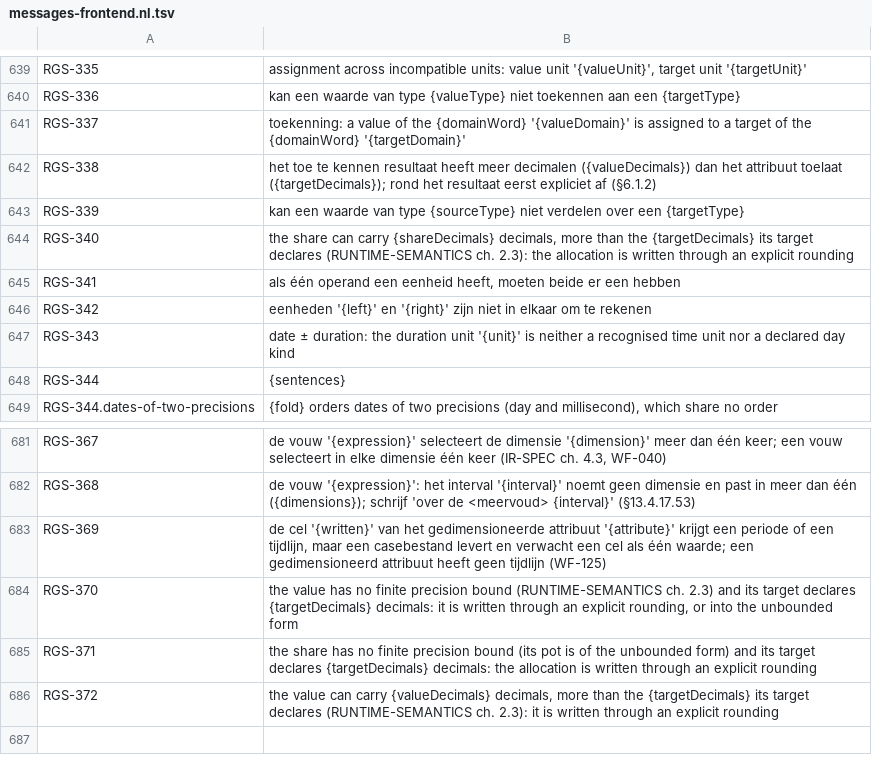
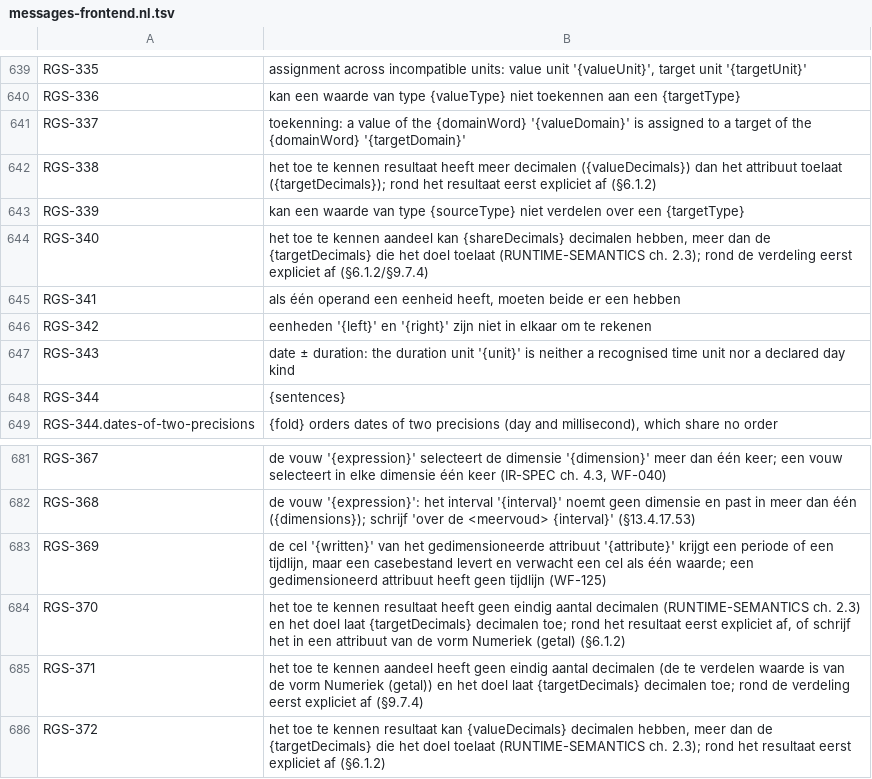
Before and after one commit to uchar-dev/uchar, a TSV file: frontends/regelspraak/src/main/resources/dev/uchar/regelspraak/message/messages-frontend.nl.tsv, drawn as a sheet; only a part is shown, gaps mark what is left out.

Commit message:
Meldingen van de precisiepoort in het Nederlands
De Nederlandse catalogus gaf RGS-340 en RGS-370 tot en met 372 in het
Engels, terwijl de frontend standaard Nederlands rendert; de dienst
toonde die zinnen zo aan de gebruiker.

```diff
--- a/frontends/regelspraak/src/main/resources/dev/uchar/regelspraak/message/messages-frontend.nl.tsv
+++ b/frontends/regelspraak/src/main/resources/dev/uchar/regelspraak/message/messages-frontend.nl.tsv
@@ -643,3 +643,3 @@ RGS-338	het toe te kennen resultaat heeft meer decimalen ({valueDecimals}) dan h
 RGS-339	kan een waarde van type {sourceType} niet verdelen over een {targetType}
-RGS-340	the share can carry {shareDecimals} decimals, more than the {targetDecimals} its target declares (RUNTIME-SEMANTICS ch. 2.3): the allocation is written through an explicit rounding
+RGS-340	het toe te kennen aandeel kan {shareDecimals} decimalen hebben, meer dan de {targetDecimals} die het doel toelaat (RUNTIME-SEMANTICS ch. 2.3); rond de verdeling eerst expliciet af (§6.1.2/§9.7.4)
 RGS-341	als één operand een eenheid heeft, moeten beide er een hebben
@@ -683,4 +683,4 @@ RGS-368	de vouw '{expression}': het interval '{interval}' noemt geen dimensie en
 RGS-369	de cel '{written}' van het gedimensioneerde attribuut '{attribute}' krijgt een periode of een tijdlijn, maar een casebestand levert en verwacht een cel als één waarde; een gedimensioneerd attribuut heeft geen tijdlijn (WF-125)
-RGS-370	the value has no finite precision bound (RUNTIME-SEMANTICS ch. 2.3) and its target declares {targetDecimals} decimals: it is written through an explicit rounding, or into the unbounded form
-RGS-371	the share has no finite precision bound (its pot is of the unbounded form) and its target declares {targetDecimals} decimals: the allocation is written through an explicit rounding
-RGS-372	the value can carry {valueDecimals} decimals, more than the {targetDecimals} its target declares (RUNTIME-SEMANTICS ch. 2.3): it is written through an explicit rounding
+RGS-370	het toe te kennen resultaat heeft geen eindig aantal decimalen (RUNTIME-SEMANTICS ch. 2.3) en het doel laat {targetDecimals} decimalen toe; rond het resultaat eerst expliciet af, of schrijf het in een attribuut van de vorm Numeriek (getal) (§6.1.2)
+RGS-371	het toe te kennen aandeel heeft geen eindig aantal decimalen (de te verdelen waarde is van de vorm Numeriek (getal)) en het doel laat {targetDecimals} decimalen toe; rond de verdeling eerst expliciet af (§9.7.4)
+RGS-372	het toe te kennen resultaat kan {valueDecimals} decimalen hebben, meer dan de {targetDecimals} die het doel toelaat (RUNTIME-SEMANTICS ch. 2.3); rond het resultaat eerst expliciet af (§6.1.2)
```
